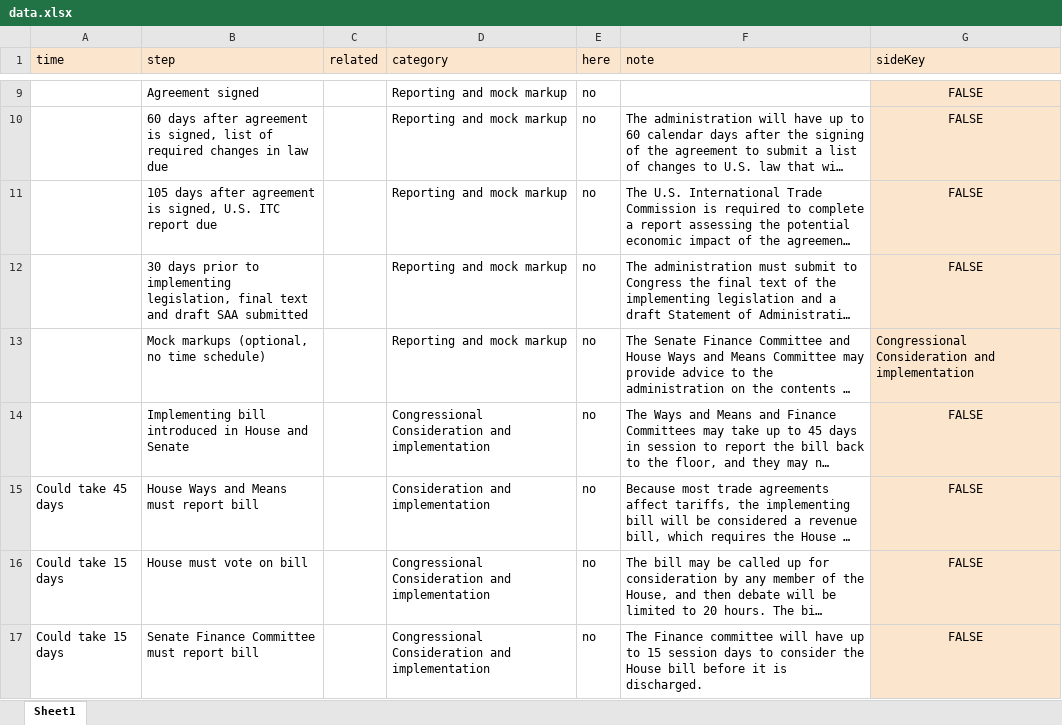
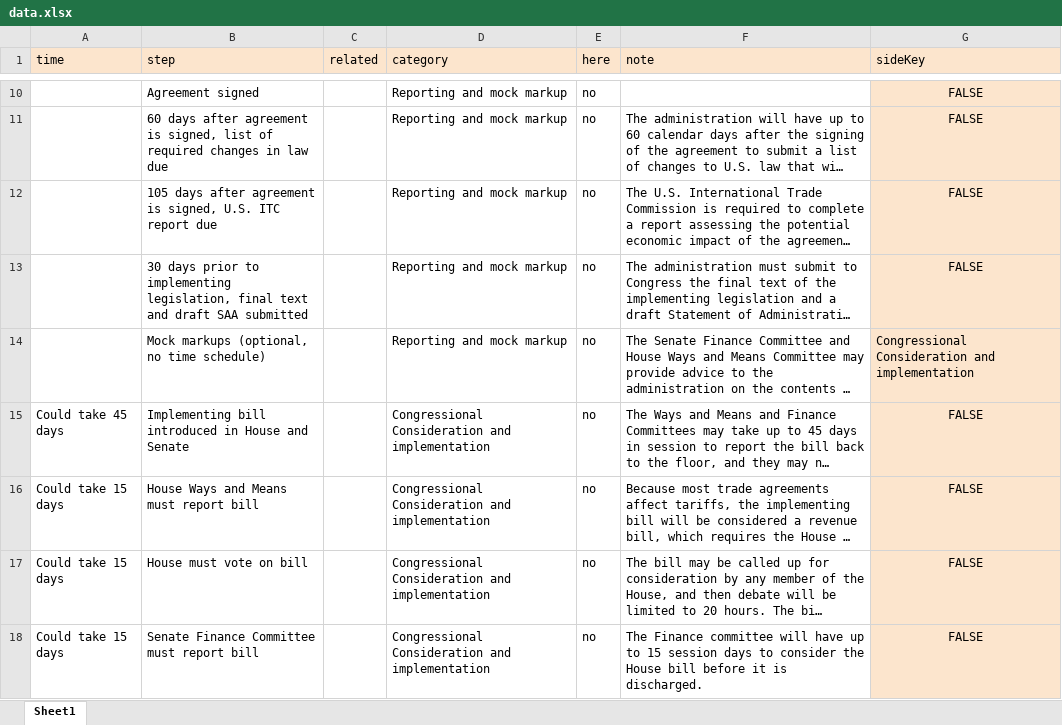
Before and after one commit to jeremycflin/interactive_nafta-timeline, an Excel workbook: src/data/data.xlsx, sheet Sheet1, drawn as a sheet; only a part is shown, gaps mark what is left out; long unchanged cells end in …; values as stored, in another font and other column widths than the file's, no borders; charts and pictures not drawn; addresses are those after the commit; the diff covers the shown part only; the diff names each change by its address in the sheet, - before the commit and + after, or states it on an @@ line.

```diff
--- a/src/data/data.xlsx (sheet Sheet1)
+++ b/src/data/data.xlsx (sheet Sheet1)
-A15 (time): (empty)
+A15 (time): Could take 45 days
-A16 (time): Could take 45 days
+A16 (time): Could take 15 days
-D16 (category): Consideration and implementation
+D16 (category): Congressional Consideration and implementation
```
Also changed, not shown: 1 added row and 3 edited cells elsewhere in this sheet, 16 other files.
